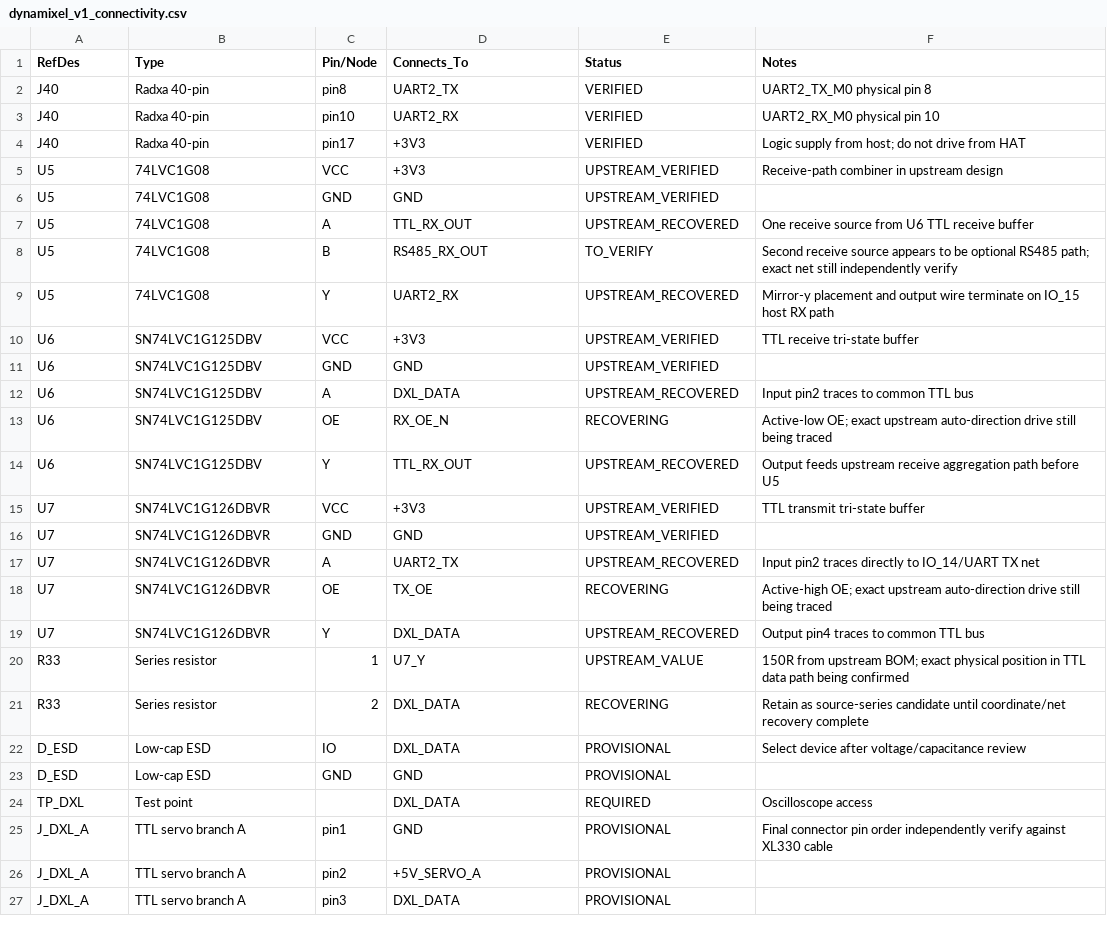
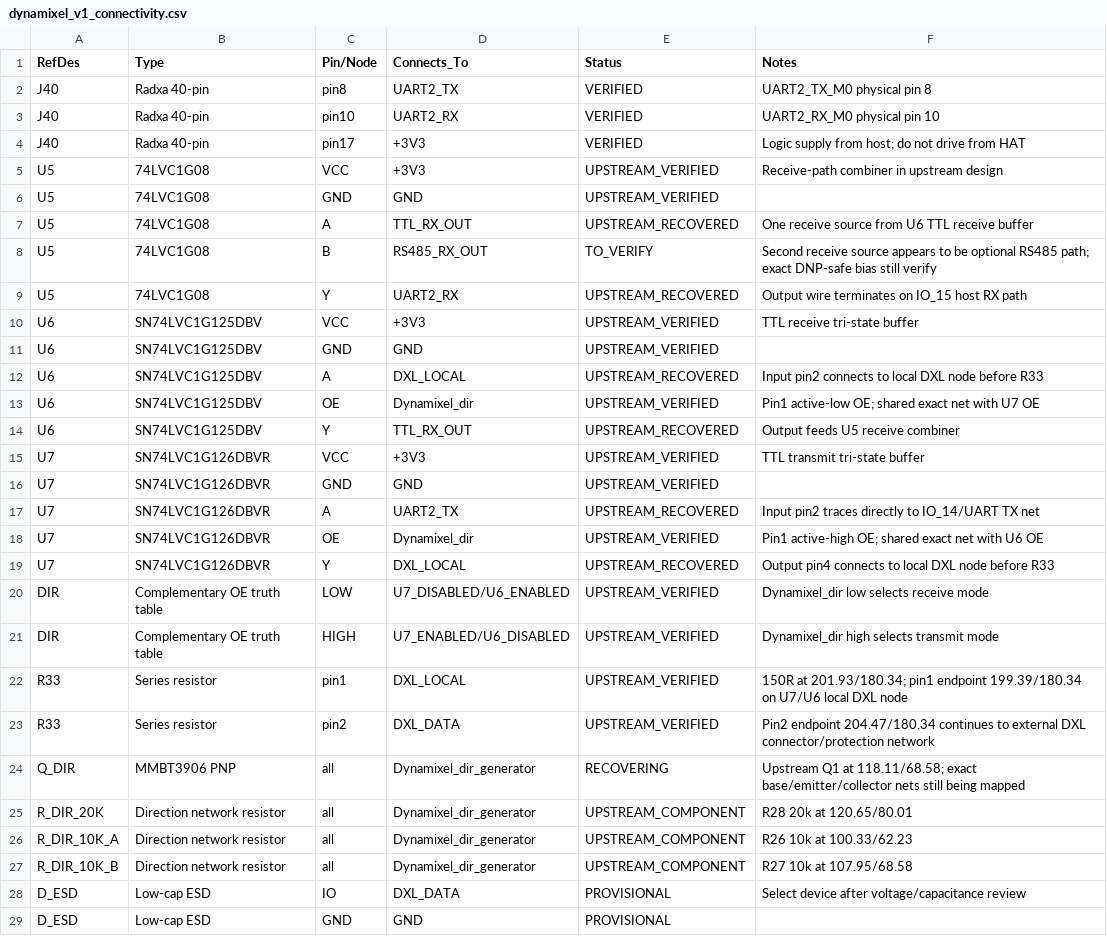
Before and after one commit to juper007/radxa-zero3w-robot-hat, a CSV file: hardware/kicad/dynamixel_v1_connectivity.csv, drawn as a sheet; only a part is shown; the shorter side is filled out with more unchanged rows.

Commit message:
verify complementary Dynamixel OE net and R33 placement

```diff
--- a/hardware/kicad/dynamixel_v1_connectivity.csv
+++ b/hardware/kicad/dynamixel_v1_connectivity.csv
@@ -7,9 +7,9 @@ U5,74LVC1G08,GND,GND,UPSTREAM_VERIFIED,
 U5,74LVC1G08,A,TTL_RX_OUT,UPSTREAM_RECOVERED,One receive source from U6 TTL receive buffer
-U5,74LVC1G08,B,RS485_RX_OUT,TO_VERIFY,Second receive source appears to be optional RS485 path; exact net still independently verify
-U5,74LVC1G08,Y,UART2_RX,UPSTREAM_RECOVERED,Mirror-y placement and output wire terminate on IO_15 host RX path
+U5,74LVC1G08,B,RS485_RX_OUT,TO_VERIFY,Second receive source appears to be optional RS485 path; exact DNP-safe bias still verify
+U5,74LVC1G08,Y,UART2_RX,UPSTREAM_RECOVERED,Output wire terminates on IO_15 host RX path
 U6,SN74LVC1G125DBV,VCC,+3V3,UPSTREAM_VERIFIED,TTL receive tri-state buffer
 U6,SN74LVC1G125DBV,GND,GND,UPSTREAM_VERIFIED,
-U6,SN74LVC1G125DBV,A,DXL_DATA,UPSTREAM_RECOVERED,Input pin2 traces to common TTL bus
-U6,SN74LVC1G125DBV,OE,RX_OE_N,RECOVERING,Active-low OE; exact upstream auto-direction drive still being traced
-U6,SN74LVC1G125DBV,Y,TTL_RX_OUT,UPSTREAM_RECOVERED,Output feeds upstream receive aggregation path before U5
+U6,SN74LVC1G125DBV,A,DXL_LOCAL,UPSTREAM_RECOVERED,Input pin2 connects to local DXL node before R33
+U6,SN74LVC1G125DBV,OE,Dynamixel_dir,UPSTREAM_VERIFIED,Pin1 active-low OE; shared exact net with U7 OE
+U6,SN74LVC1G125DBV,Y,TTL_RX_OUT,UPSTREAM_RECOVERED,Output feeds U5 receive combiner
 U7,SN74LVC1G126DBVR,VCC,+3V3,UPSTREAM_VERIFIED,TTL transmit tri-state buffer
@@ -17,6 +17,12 @@ U7,SN74LVC1G126DBVR,GND,GND,UPSTREAM_VERIFIED,
 U7,SN74LVC1G126DBVR,A,UART2_TX,UPSTREAM_RECOVERED,Input pin2 traces directly to IO_14/UART TX net
-U7,SN74LVC1G126DBVR,OE,TX_OE,RECOVERING,Active-high OE; exact upstream auto-direction drive still being traced
-U7,SN74LVC1G126DBVR,Y,DXL_DATA,UPSTREAM_RECOVERED,Output pin4 traces to common TTL bus
-R33,Series resistor,1,U7_Y,UPSTREAM_VALUE,150R from upstream BOM; exact physical position in TTL data path being confirmed
-R33,Series resistor,2,DXL_DATA,RECOVERING,Retain as source-series candidate until coordinate/net recovery complete
+U7,SN74LVC1G126DBVR,OE,Dynamixel_dir,UPSTREAM_VERIFIED,Pin1 active-high OE; shared exact net with U6 OE
+U7,SN74LVC1G126DBVR,Y,DXL_LOCAL,UPSTREAM_RECOVERED,Output pin4 connects to local DXL node before R33
+DIR,Complementary OE truth table,LOW,U7_DISABLED/U6_ENABLED,UPSTREAM_VERIFIED,Dynamixel_dir low selects receive mode
+DIR,Complementary OE truth table,HIGH,U7_ENABLED/U6_DISABLED,UPSTREAM_VERIFIED,Dynamixel_dir high selects transmit mode
+R33,Series resistor,pin1,DXL_LOCAL,UPSTREAM_VERIFIED,150R at 201.93/180.34; pin1 endpoint 199.39/180.34 on U7/U6 local DXL node
+R33,Series resistor,pin2,DXL_DATA,UPSTREAM_VERIFIED,Pin2 endpoint 204.47/180.34 continues to external DXL connector/protection network
+Q_DIR,MMBT3906 PNP,all,Dynamixel_dir_generator,RECOVERING,Upstream Q1 at 118.11/68.58; exact base/emitter/collector nets still being mapped
+R_DIR_20K,Direction network resistor,all,Dynamixel_dir_generator,UPSTREAM_COMPONENT,R28 20k at 120.65/80.01
+R_DIR_10K_A,Direction network resistor,all,Dynamixel_dir_generator,UPSTREAM_COMPONENT,R26 10k at 100.33/62.23
+R_DIR_10K_B,Direction network resistor,all,Dynamixel_dir_generator,UPSTREAM_COMPONENT,R27 10k at 107.95/68.58
 D_ESD,Low-cap ESD,IO,DXL_DATA,PROVISIONAL,Select device after voltage/capacitance review
```
